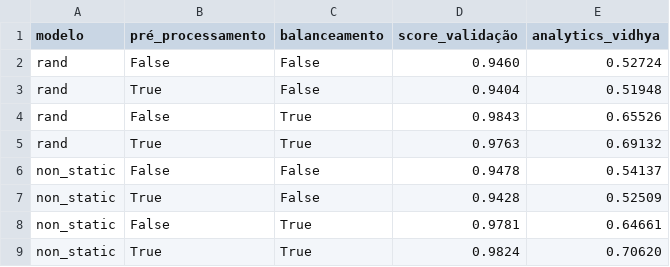
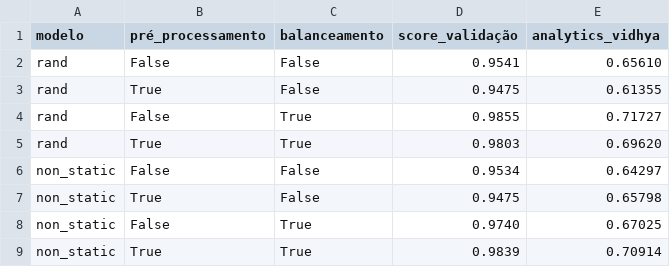
Before and after one commit to rafaelgreca/TFG, a CSV file: Codigo/Studies/CNN/Modelo Yoon Kim/TextCNN (2D)/Resultados TextCNN2D/Arquitetura Modificada/resultados_textCNN2D.csv, drawn as a sheet.

```diff
--- a/Codigo/Studies/CNN/Modelo Yoon Kim/TextCNN (2D)/Resultados TextCNN2D/Arquitetura Modificada/resultados_textCNN2D.csv
+++ b/Codigo/Studies/CNN/Modelo Yoon Kim/TextCNN (2D)/Resultados TextCNN2D/Arquitetura Modificada/resultados_textCNN2D.csv
@@ -1,9 +1,9 @@
 modelo,pré_processamento,balanceamento,score_validação,analytics_vidhya
-rand,False,False,0.9460,0.52724
-rand,True,False,0.9404,0.51948
-rand,False,True,0.9843,0.65526
-rand,True,True,0.9763,0.69132
-non_static,False,False,0.9478,0.54137
-non_static,True,False,0.9428,0.52509
-non_static,False,True,0.9781,0.64661
-non_static,True,True,0.9824,0.70620
+rand,False,False,0.9541,0.65610
+rand,True,False,0.9475,0.61355
+rand,False,True,0.9855,0.71727
+rand,True,True,0.9803,0.69620
+non_static,False,False,0.9534,0.64297
+non_static,True,False,0.9475,0.65798
+non_static,False,True,0.9740,0.67025
+non_static,True,True,0.9839,0.70914
```
Also changed, not shown: Codigo/Studies/CNN/Modelo Yoon Kim/TextCNN (1D)/Resultados TextCNN1D/Arquitetura Modificada/Padding Valid/resultados_textCNN1D.csv, 27 other files.
